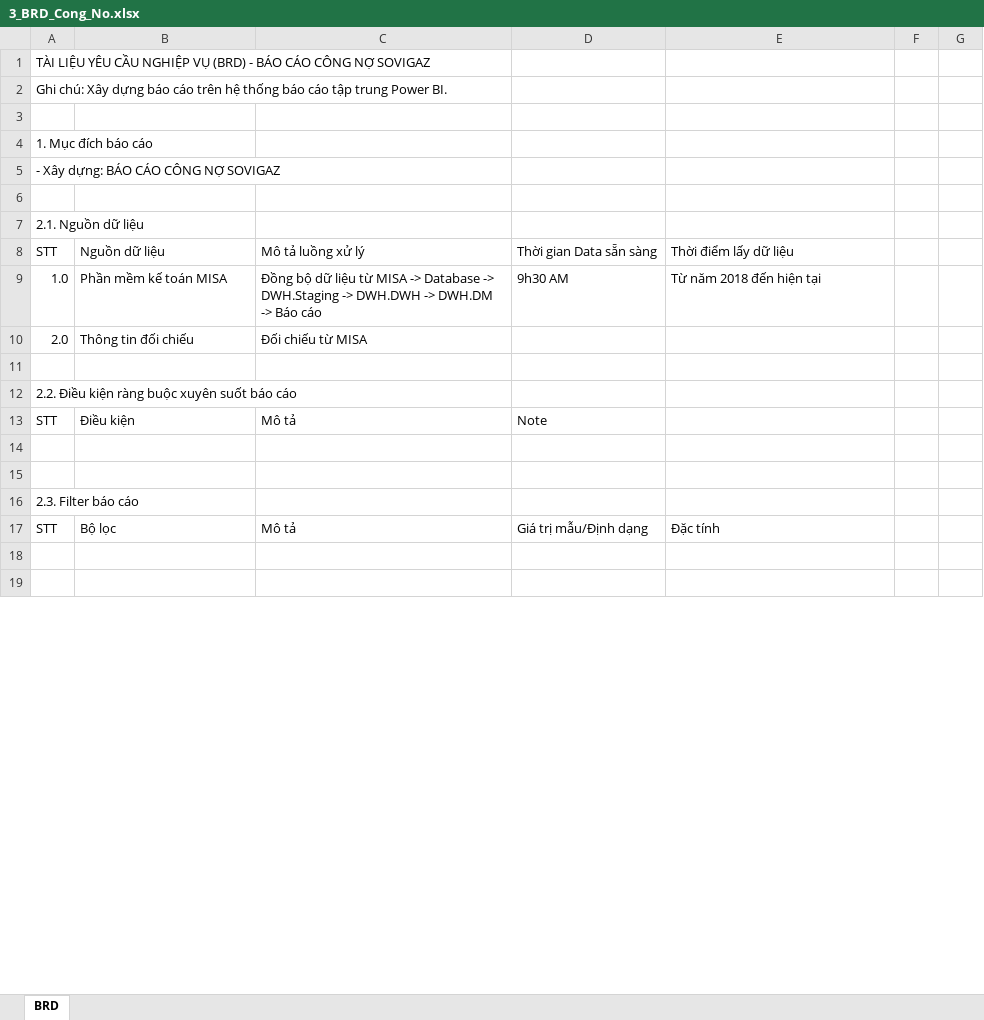
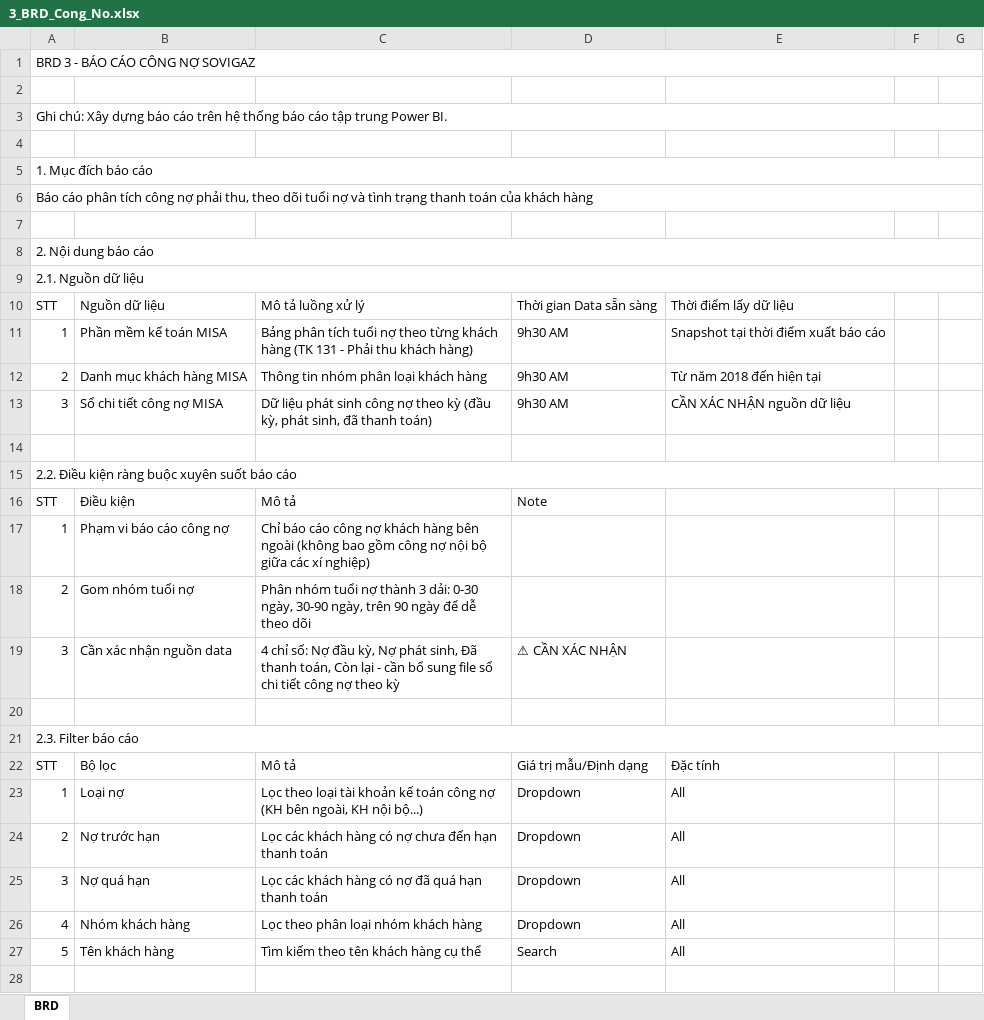
Before and after one commit to huudang-de/Sovigaz, an Excel workbook: 2. Tài liệu phân tích và thiết kế/02. BRD & Template/BRD_Excel/3_BRD_Cong_No.xlsx, sheet BRD, drawn as a sheet; only a part is shown; values as stored, in another font and other column widths than the file's, no cell formats; removed rows and columns are numbered as before the commit, all else as after; the diff covers the shown part only; the diff names each change by its address in the sheet, - before the commit and + after, or states it on an @@ line.

```diff
--- a/2. Tài liệu phân tích và thiết kế/02. BRD & Template/BRD_Excel/3_BRD_Cong_No.xlsx (sheet BRD)
+++ b/2. Tài liệu phân tích và thiết kế/02. BRD & Template/BRD_Excel/3_BRD_Cong_No.xlsx (sheet BRD)
-A1: TÀI LIỆU YÊU CẦU NGHIỆP VỤ (BRD) - BÁO CÁO CÔNG NỢ SOVIGAZ
+A1: BRD 3 - BÁO CÁO CÔNG NỢ SOVIGAZ
+A1:G1 merged
+row 2: (empty)
+A3:G3 merged
+A5:G5 merged
-A6: - Xây dựng: BÁO CÁO CÔNG NỢ SOVIGAZ
+A6: Báo cáo phân tích công nợ phải thu, theo dõi tuổi nợ và tình trạng thanh toán của khách hàng
+A6:G6 merged
+row 8: 2. Nội dung báo cáo
+A9:G9 merged
-row 9: 1.0 | Phần mềm kế toán MISA | Đồng bộ dữ liệu từ MISA -> Database -> DWH.Staging -> DWH.DWH -> DWH.DM -> Báo cáo | 9h30 AM | Từ năm 2018 đến hiện tại
-row 10: 2.0 | Thông tin đối chiếu | Đối chiếu từ MISA
+row 11: 1 | Phần mềm kế toán MISA | Bảng phân tích tuổi nợ theo từng khách hàng (TK 131 - Phải thu khách hàng) | 9h30 AM | Snapshot tại thời điểm xuất báo cáo
+row 12: 2 | Danh mục khách hàng MISA | Thông tin nhóm phân loại khách hàng | 9h30 AM | Từ năm 2018 đến hiện tại
+row 13: 3 | Sổ chi tiết công nợ MISA | Dữ liệu phát sinh công nợ theo kỳ (đầu kỳ, phát sinh, đã thanh toán) | 9h30 AM | CẦN XÁC NHẬN nguồn dữ liệu
+A15:G15 merged
-row 17: (empty)
+row 17: 1 | Phạm vi báo cáo công nợ | Chỉ báo cáo công nợ khách hàng bên ngoài (không bao gồm công nợ nội bộ giữa các xí nghiệp)
+row 18: 2 | Gom nhóm tuổi nợ | Phân nhóm tuổi nợ thành 3 dải: 0-30 ngày, 30-90 ngày, trên 90 ngày để dễ theo dõi
+row 19: 3 | Cần xác nhận nguồn data | 4 chỉ số: Nợ đầu kỳ, Nợ phát sinh, Đã thanh toán, Còn lại - cần bổ sung file sổ chi tiết công nợ theo kỳ | ⚠ CẦN XÁC NHẬN
+A21:G21 merged
-row 23: (empty)
+row 23: 1 | Loại nợ | Lọc theo loại tài khoản kế toán công nợ (KH bên ngoài, KH nội bộ...) | Dropdown | All
+row 24: 2 | Nợ trước hạn | Lọc các khách hàng có nợ chưa đến hạn thanh toán | Dropdown | All
+row 25: 3 | Nợ quá hạn | Lọc các khách hàng có nợ đã quá hạn thanh toán | Dropdown | All
+row 26: 4 | Nhóm khách hàng | Lọc theo phân loại nhóm khách hàng | Dropdown | All
+row 27: 5 | Tên khách hàng | Tìm kiếm theo tên khách hàng cụ thể | Search | All
```
Also changed, not shown: 12 added rows, 2 edited cells and merged cells elsewhere in this sheet, cell formats, 2. Tài liệu phân tích và thiết kế/02. BRD & Template/BRD_Excel/1_BRD_Doanh_Thu_Cong_Ty.xlsx, 2. Tài liệu phân tích và thiết kế/02. BRD & Template/BRD_Excel/2_BRD_Doanh_Thu_Chi_Tiet.xlsx, 3 other files.
